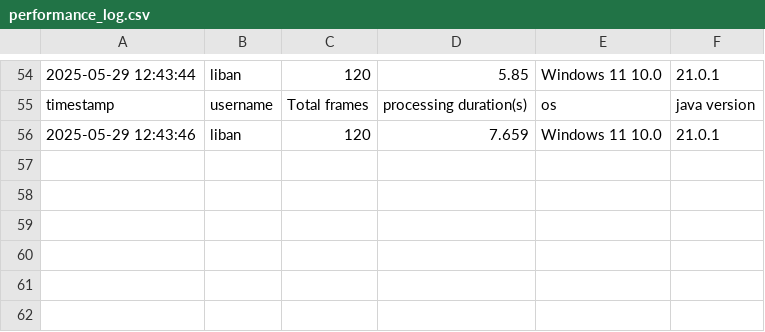
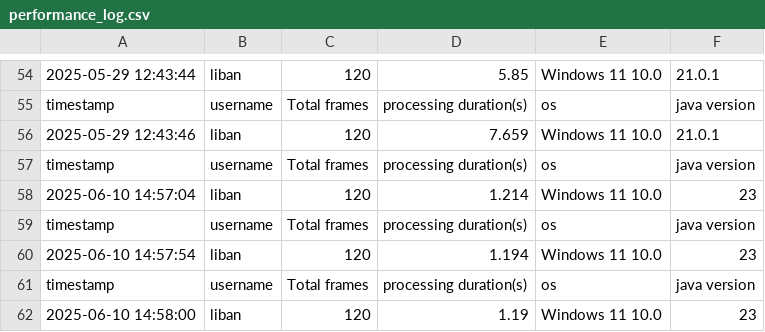
Before and after one commit to brittLiban/centroid-finder, a CSV file: server/performance_log.csv, drawn as a sheet; only a part is shown, gaps mark what is left out.

```diff
--- a/server/performance_log.csv
+++ b/server/performance_log.csv
@@ -56 +56,7 @@ timestamp,username,Total frames,processing duration(s),os,java version
 2025-05-29 12:43:46,liban,120,7.659,Windows 11 10.0,21.0.1
+timestamp,username,Total frames,processing duration(s),os,java version
+2025-06-10 14:57:04,liban,120,1.214,Windows 11 10.0,23
+timestamp,username,Total frames,processing duration(s),os,java version
+2025-06-10 14:57:54,liban,120,1.194,Windows 11 10.0,23
+timestamp,username,Total frames,processing duration(s),os,java version
+2025-06-10 14:58:00,liban,120,1.19,Windows 11 10.0,23
```
Also changed, not shown: 24 other files.
